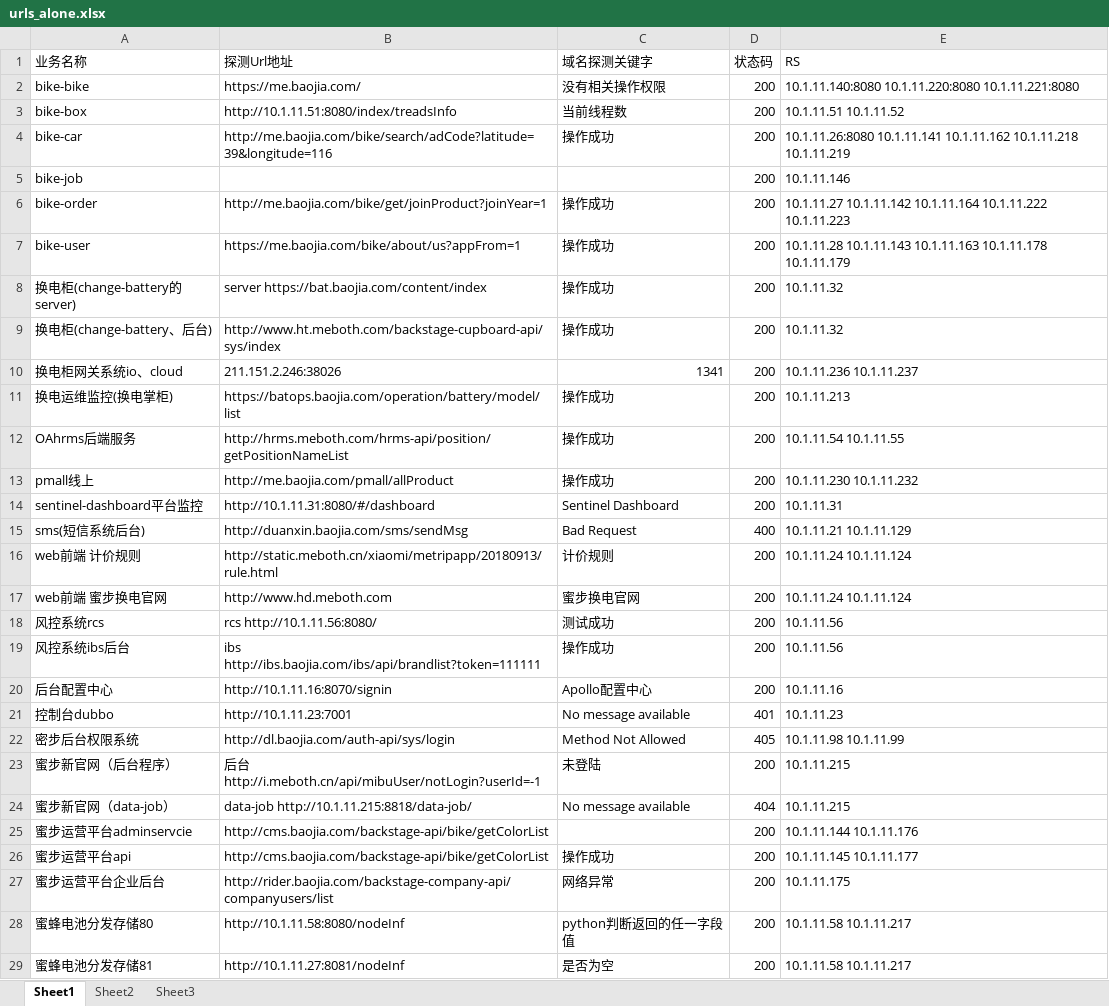
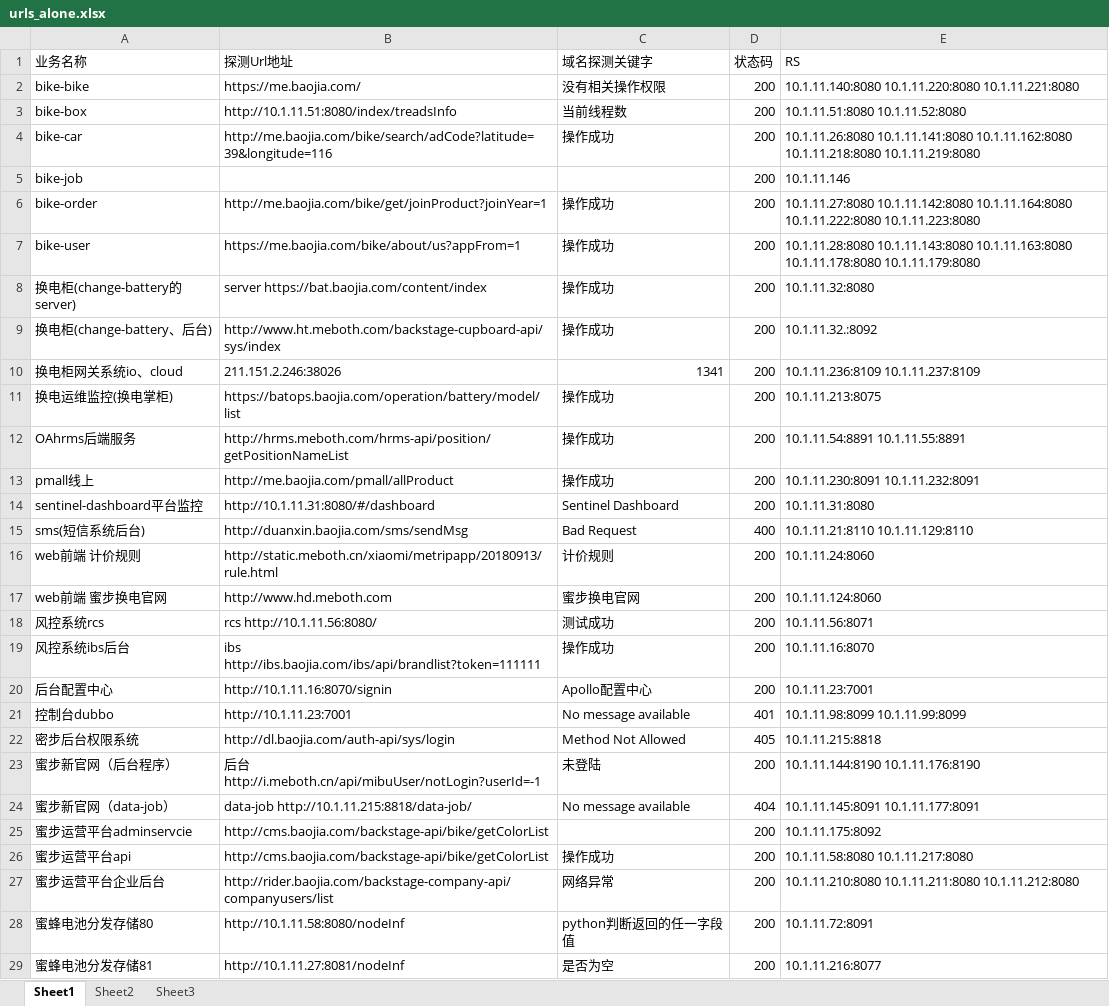
Before and after one commit to kinzun/tantan, an Excel workbook: bin/urls_alone.xlsx, sheet Sheet1, drawn as a sheet; only a part is shown; values as stored, in another font and other column widths than the file's, no cell formats; the diff covers the shown part only; the diff names each change by its address in the sheet, - before the commit and + after, or states it on an @@ line.

Commit message:
分开了域名和后端真实主机的图形， url_alone 增加后端 ip 端口

```diff
--- a/bin/urls_alone.xlsx (sheet Sheet1)
+++ b/bin/urls_alone.xlsx (sheet Sheet1)
-E3 (RS): 10.1.11.51 10.1.11.52
+E3 (RS): 10.1.11.51:8080 10.1.11.52:8080
-E4 (RS): 10.1.11.26:8080 10.1.11.141 10.1.11.162 10.1.11.218 10.1.11.219
+E4 (RS): 10.1.11.26:8080 10.1.11.141:8080 10.1.11.162:8080 10.1.11.218:8080 10.1.11.219:8080
-E6 (RS): 10.1.11.27 10.1.11.142 10.1.11.164 10.1.11.222 10.1.11.223
+E6 (RS): 10.1.11.27:8080 10.1.11.142:8080 10.1.11.164:8080 10.1.11.222:8080 10.1.11.223:8080
-E7 (RS): 10.1.11.28 10.1.11.143 10.1.11.163 10.1.11.178 10.1.11.179
+E7 (RS): 10.1.11.28:8080 10.1.11.143:8080 10.1.11.163:8080 10.1.11.178:8080 10.1.11.179:8080
-E8 (RS): 10.1.11.32
+E8 (RS): 10.1.11.32:8080
-E9 (RS): 10.1.11.32
+E9 (RS): 10.1.11.32.:8092
-E10 (RS): 10.1.11.236 10.1.11.237
+E10 (RS): 10.1.11.236:8109 10.1.11.237:8109
-E11 (RS): 10.1.11.213
+E11 (RS): 10.1.11.213:8075
-E12 (RS): 10.1.11.54 10.1.11.55
+E12 (RS): 10.1.11.54:8891 10.1.11.55:8891
-E13 (RS): 10.1.11.230 10.1.11.232
+E13 (RS): 10.1.11.230:8091 10.1.11.232:8091
-E14 (RS): 10.1.11.31
+E14 (RS): 10.1.11.31:8080
-E15 (RS): 10.1.11.21 10.1.11.129
+E15 (RS): 10.1.11.21:8110 10.1.11.129:8110
-E16 (RS): 10.1.11.24 10.1.11.124
+E16 (RS): 10.1.11.24:8060
-E17 (RS): 10.1.11.24 10.1.11.124
+E17 (RS): 10.1.11.124:8060
-E18 (RS): 10.1.11.56
+E18 (RS): 10.1.11.56:8071
-E19 (RS): 10.1.11.56
+E19 (RS): 10.1.11.16:8070
-E20 (RS): 10.1.11.16
+E20 (RS): 10.1.11.23:7001
-E21 (RS): 10.1.11.23
+E21 (RS): 10.1.11.98:8099 10.1.11.99:8099
-E22 (RS): 10.1.11.98 10.1.11.99
+E22 (RS): 10.1.11.215:8818
-E23 (RS): 10.1.11.215
+E23 (RS): 10.1.11.144:8190 10.1.11.176:8190
-E24 (RS): 10.1.11.215
+E24 (RS): 10.1.11.145:8091 10.1.11.177:8091
-E25 (RS): 10.1.11.144 10.1.11.176
+E25 (RS): 10.1.11.175:8092
-E26 (RS): 10.1.11.145 10.1.11.177
+E26 (RS): 10.1.11.58:8080 10.1.11.217:8080
-E27 (RS): 10.1.11.175
+E27 (RS): 10.1.11.210:8080 10.1.11.211:8080 10.1.11.212:8080
-E28 (RS): 10.1.11.58 10.1.11.217
+E28 (RS): 10.1.11.72:8091
-E29 (RS): 10.1.11.58 10.1.11.217
+E29 (RS): 10.1.11.216:8077
```
Also changed, not shown: 14 edited cells elsewhere in this sheet, cell formats, 2 other files.
